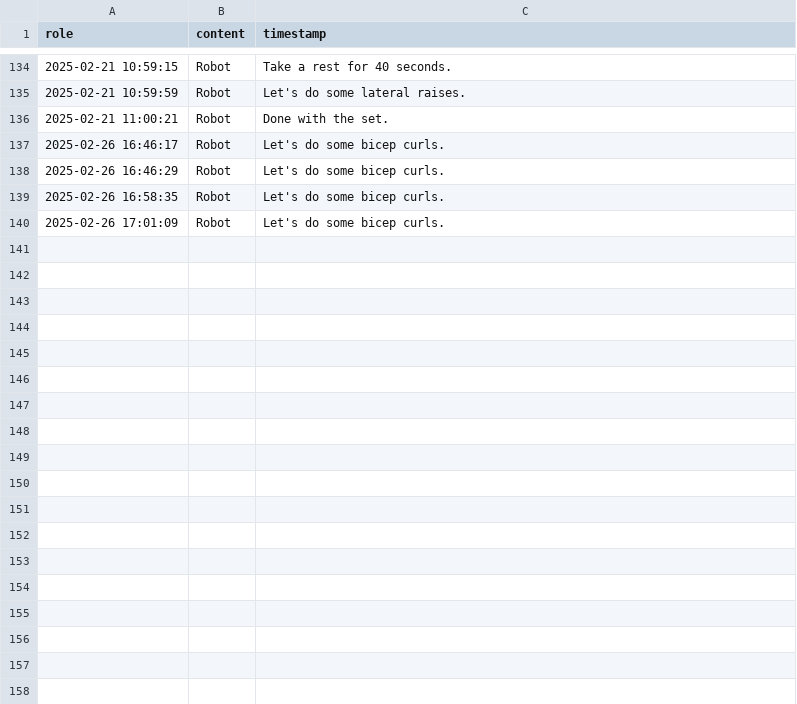
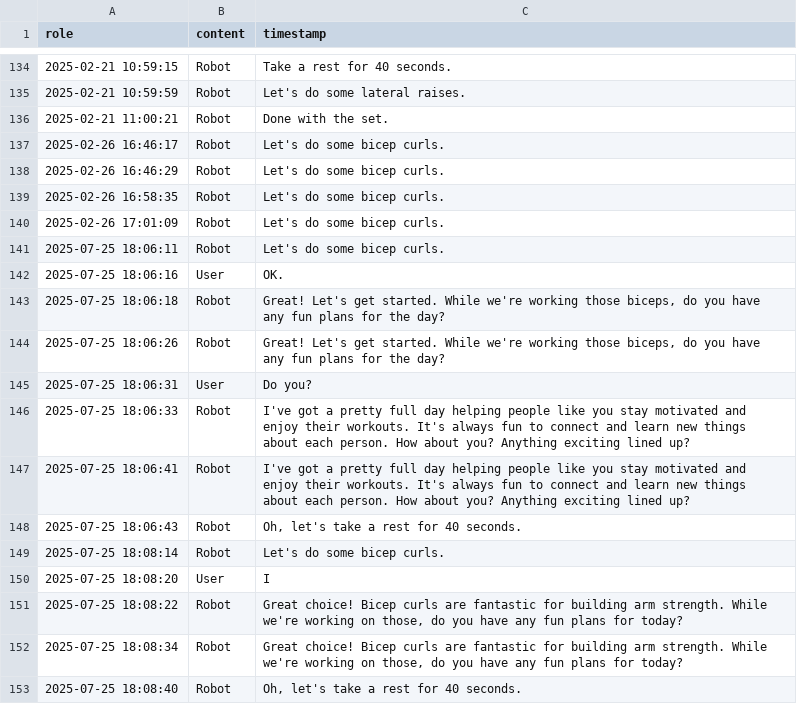
Before and after one commit to raynahata/ExerciseCoach, a CSV file: scripts/ExerciseCoach-main/conversation_files/conversation_history_p1.csv, drawn as a sheet; only a part is shown, gaps mark what is left out.

```diff
--- a/scripts/ExerciseCoach-main/conversation_files/conversation_history_p1.csv
+++ b/scripts/ExerciseCoach-main/conversation_files/conversation_history_p1.csv
@@ -140 +140,14 @@ role,content,timestamp
 2025-02-26 17:01:09,Robot,Let's do some bicep curls.
+2025-07-25 18:06:11,Robot,Let's do some bicep curls.
+2025-07-25 18:06:16,User,OK.
+2025-07-25 18:06:18,Robot,"Great! Let's get started. While we're working those biceps, do you have any fun plans for the day?"
+2025-07-25 18:06:26,Robot,"Great! Let's get started. While we're working those biceps, do you have any fun plans for the day?"
+2025-07-25 18:06:31,User,Do you?
+2025-07-25 18:06:33,Robot,I've got a pretty full day helping people like you stay motivated and enjoy their workouts. It's always fun to connect and learn new things about each person. How about you? Anything exciting lined up?
+2025-07-25 18:06:41,Robot,I've got a pretty full day helping people like you stay motivated and enjoy their workouts. It's always fun to connect and learn new things about each person. How about you? Anything exciting lined up?
+2025-07-25 18:06:43,Robot,"Oh, let's take a rest for 40 seconds."
+2025-07-25 18:08:14,Robot,Let's do some bicep curls.
+2025-07-25 18:08:20,User,I
+2025-07-25 18:08:22,Robot,"Great choice! Bicep curls are fantastic for building arm strength. While we're working on those, do you have any fun plans for today?"
+2025-07-25 18:08:34,Robot,"Great choice! Bicep curls are fantastic for building arm strength. While we're working on those, do you have any fun plans for today?"
+2025-07-25 18:08:40,Robot,"Oh, let's take a rest for 40 seconds."
```
Also changed, not shown: 11 other files.
